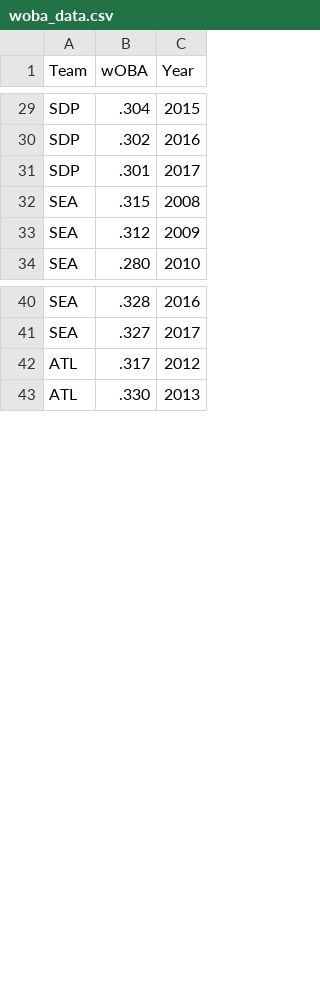
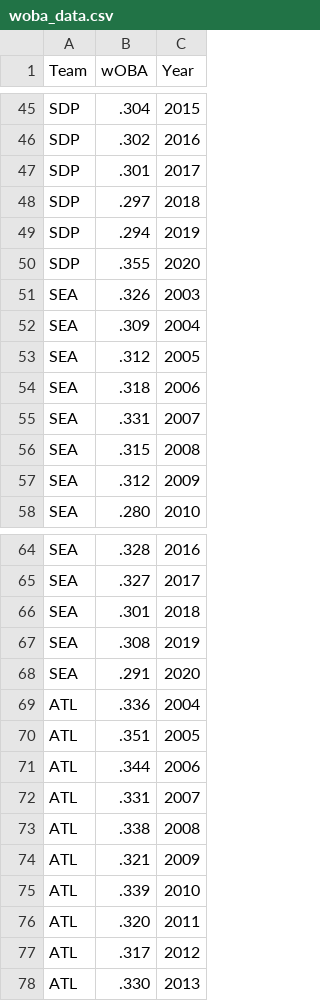
Before and after one commit to slashkari/bsa-research, a CSV file: data/woba_data.csv, drawn as a sheet; only a part is shown, gaps mark what is left out; the diff covers the shown part only; the diff names each change by its address in the sheet, - before the commit and + after, or states it on an @@ line.

```diff
--- a/data/woba_data.csv
+++ b/data/woba_data.csv
+row 48: SDP | .297 | 2018
+row 49: SDP | .294 | 2019
+row 50: SDP | .355 | 2020
+row 51: SEA | .326 | 2003
+row 52: SEA | .309 | 2004
+row 53: SEA | .312 | 2005
+row 54: SEA | .318 | 2006
+row 55: SEA | .331 | 2007
+row 66: SEA | .301 | 2018
+row 67: SEA | .308 | 2019
+row 68: SEA | .291 | 2020
+row 69: ATL | .336 | 2004
+row 70: ATL | .351 | 2005
+row 71: ATL | .344 | 2006
+row 72: ATL | .331 | 2007
+row 73: ATL | .338 | 2008
+row 74: ATL | .321 | 2009
+row 75: ATL | .339 | 2010
+row 76: ATL | .320 | 2011
```
Also changed, not shown: 25 added rows elsewhere in this file, data/babip_data.csv, data/wrcplus_data.csv, 4 other files.
